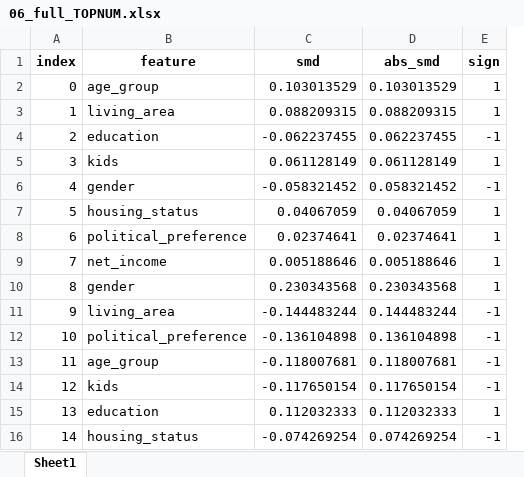
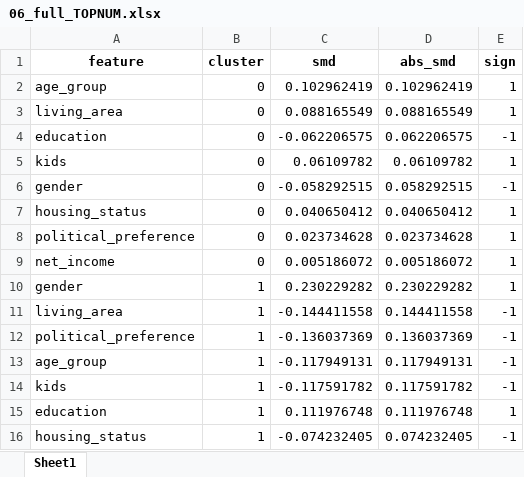
Before and after one commit to enricovaccari/Mapping_The_Italian_Climate_Mindscape, an Excel workbook: data/processed/06_full_TOPNUM.xlsx, sheet Sheet1, drawn as a sheet; only a part is shown; values as stored, in another font and other column widths than the file's, no borders; removed rows and columns are numbered as before the commit, all else as after; the diff covers the shown part only; the diff names each change by its address in the sheet, - before the commit and + after, or states it on an @@ line.

```diff
--- a/data/processed/06_full_TOPNUM.xlsx (sheet Sheet1)
+++ b/data/processed/06_full_TOPNUM.xlsx (sheet Sheet1)
-column A (index), rows 2-16: 0 | 1 | 2 | 3 | 4 | 5 | 6 | 7 | 8 | 9 | 10 | 11 | 12 | 13 | 14
+column B (cluster), rows 2-16: 0 | 0 | 0 | 0 | 0 | 0 | 0 | 0 | 1 | 1 | 1 | 1 | 1 | 1 | 1
-C2 (smd): 0.103013529
+C2 (smd): 0.102962419
-D2 (abs_smd): 0.103013529
+D2 (abs_smd): 0.102962419
-C3 (smd): 0.088209315
+C3 (smd): 0.088165549
-D3 (abs_smd): 0.088209315
+D3 (abs_smd): 0.088165549
-C4 (smd): -0.062237455
+C4 (smd): -0.062206575
-D4 (abs_smd): 0.062237455
+D4 (abs_smd): 0.062206575
-C5 (smd): 0.061128149
+C5 (smd): 0.06109782
-D5 (abs_smd): 0.061128149
+D5 (abs_smd): 0.06109782
-C6 (smd): -0.058321452
+C6 (smd): -0.058292515
-D6 (abs_smd): 0.058321452
+D6 (abs_smd): 0.058292515
-C7 (smd): 0.04067059
+C7 (smd): 0.040650412
-D7 (abs_smd): 0.04067059
+D7 (abs_smd): 0.040650412
-C8 (smd): 0.02374641
+C8 (smd): 0.023734628
-D8 (abs_smd): 0.02374641
+D8 (abs_smd): 0.023734628
-C9 (smd): 0.005188646
+C9 (smd): 0.005186072
-D9 (abs_smd): 0.005188646
+D9 (abs_smd): 0.005186072
-C10 (smd): 0.230343568
+C10 (smd): 0.230229282
-D10 (abs_smd): 0.230343568
+D10 (abs_smd): 0.230229282
-C11 (smd): -0.144483244
+C11 (smd): -0.144411558
-D11 (abs_smd): 0.144483244
+D11 (abs_smd): 0.144411558
-C12 (smd): -0.136104898
+C12 (smd): -0.136037369
-D12 (abs_smd): 0.136104898
+D12 (abs_smd): 0.136037369
-C13 (smd): -0.118007681
+C13 (smd): -0.117949131
-D13 (abs_smd): 0.118007681
+D13 (abs_smd): 0.117949131
-C14 (smd): -0.117650154
+C14 (smd): -0.117591782
-D14 (abs_smd): 0.117650154
+D14 (abs_smd): 0.117591782
-C15 (smd): 0.112032333
+C15 (smd): 0.111976748
-D15 (abs_smd): 0.112032333
+D15 (abs_smd): 0.111976748
-C16 (smd): -0.074269254
+C16 (smd): -0.074232405
-D16 (abs_smd): 0.074269254
+D16 (abs_smd): 0.074232405
```
Also changed, not shown: 18 edited cells elsewhere in this sheet, data/processed/06_full_top_numeric_effects.xlsx, data/processed/06_no_outliers_TOPNUM.xlsx, 16 other files.
